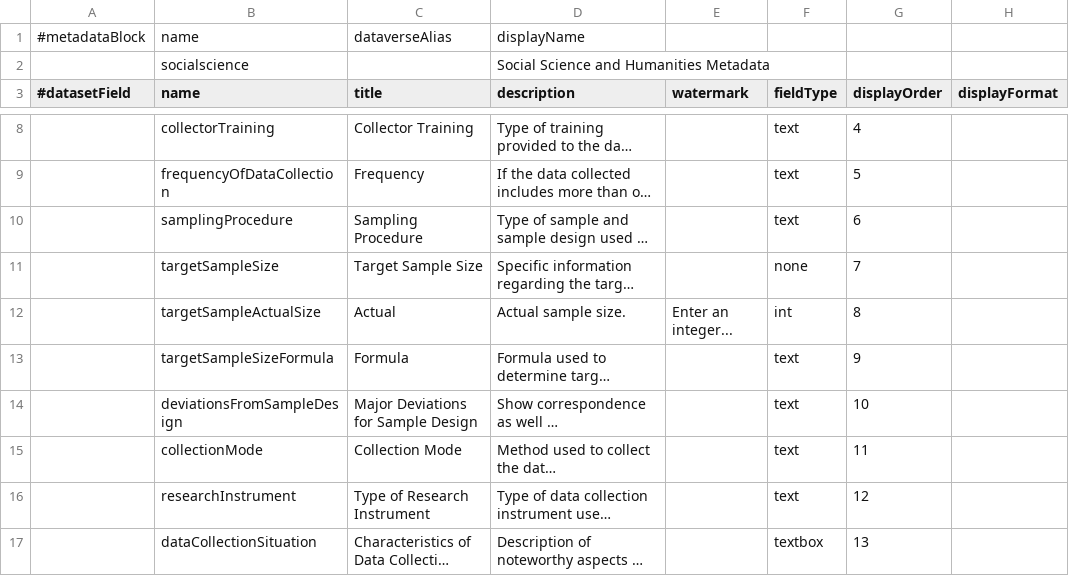
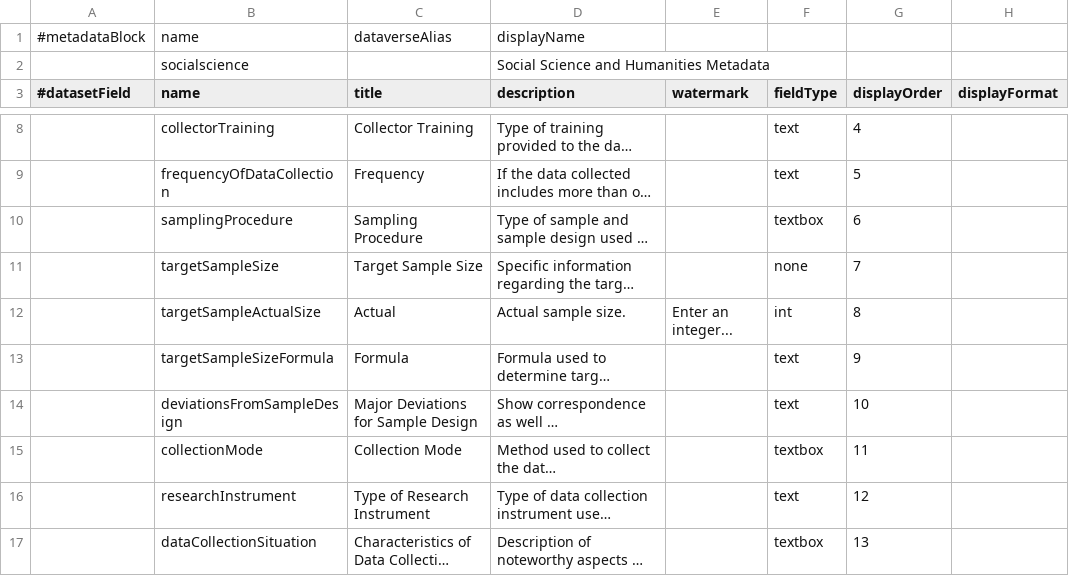
Before and after one commit to CDSP-SCPO/dataverse-controlledvocabulary, a TSV file: social_science.tsv, drawn as a sheet; only a part is shown, gaps mark what is left out; long unchanged cells end in …; the diff names each change by its address in the sheet, - before the commit and + after, or states it on an @@ line.

```diff
--- a/social_science.tsv
+++ b/social_science.tsv
-F10 (fieldType): text
+F10 (fieldType): textbox
-F15 (fieldType): text
+F15 (fieldType): textbox
```
Also changed, not shown: citation.tsv, geospatial.tsv, 2 other files.
